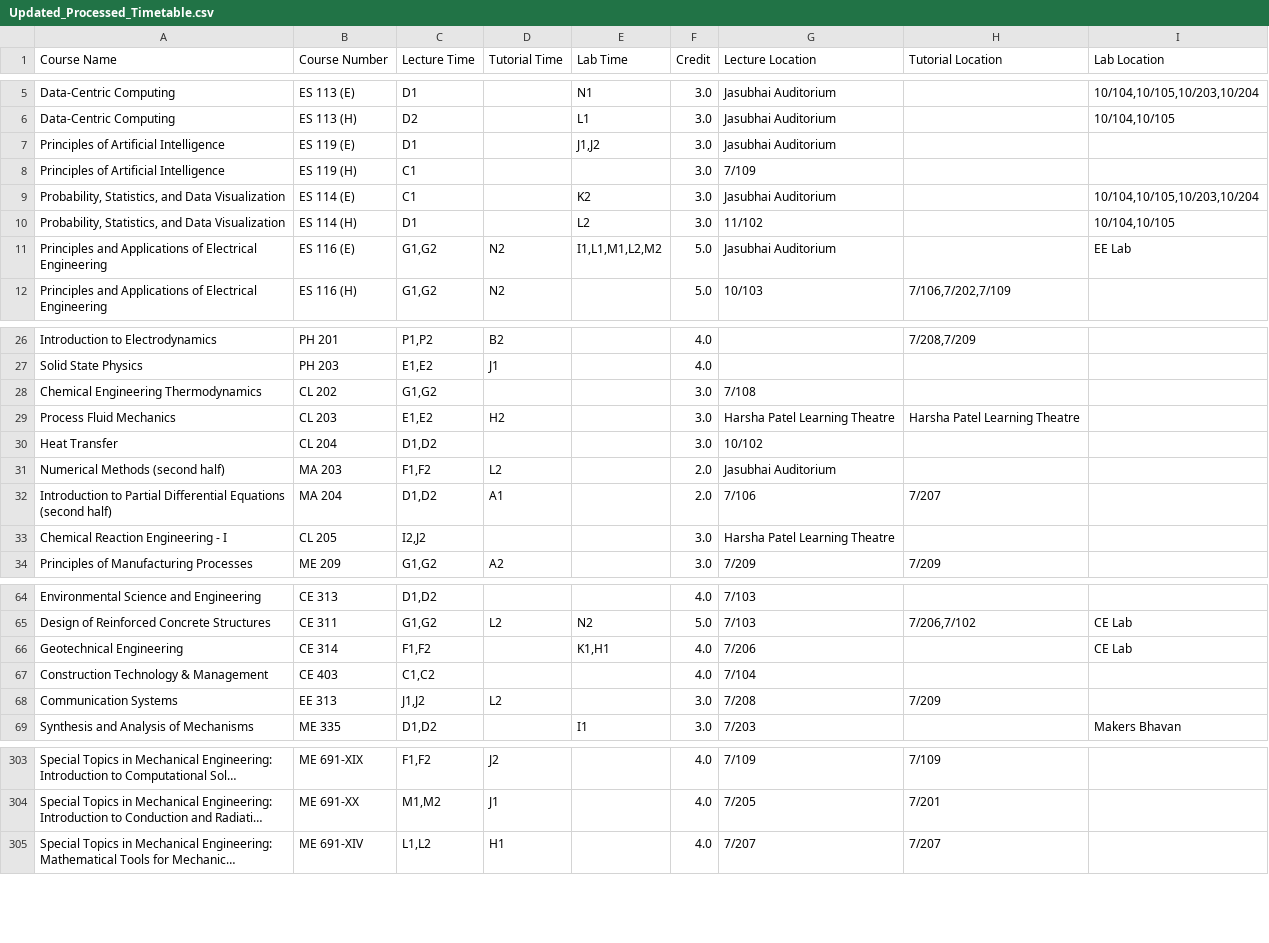
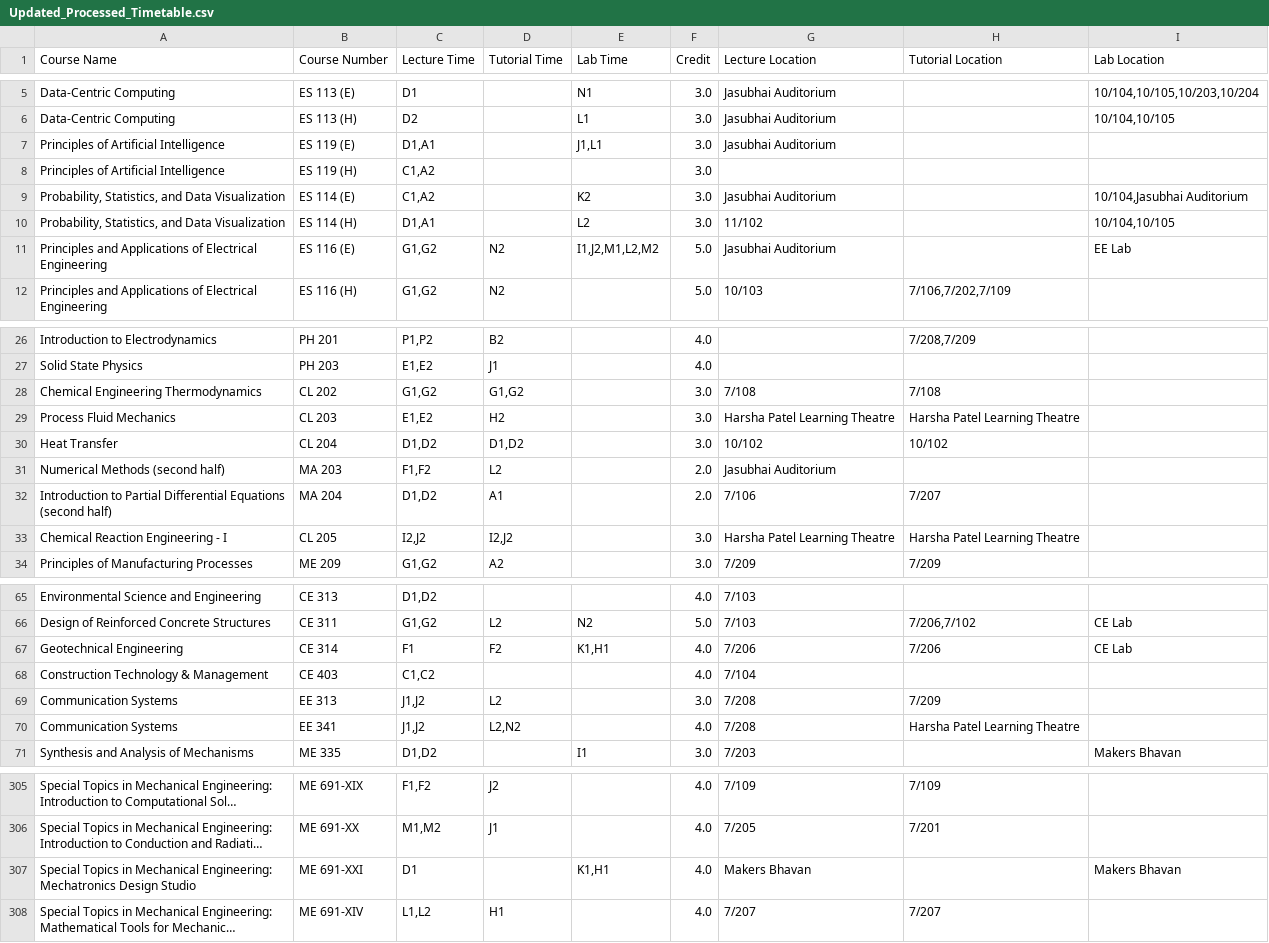
Before and after one commit to Naveen-Pal/timetable, a CSV file: Updated_Processed_Timetable.csv, drawn as a sheet; only a part is shown, gaps mark what is left out; long unchanged cells end in …; addresses are those after the commit; the diff covers the shown part only; the diff names each change by its address in the sheet, - before the commit and + after, or states it on an @@ line.

```diff
--- a/Updated_Processed_Timetable.csv
+++ b/Updated_Processed_Timetable.csv
-C7 (Lecture Time): D1
+C7 (Lecture Time): D1,A1
-E7 (Lab Time): J1,J2
+E7 (Lab Time): J1,L1
-C8:C9 (Lecture Time): C1
+C8:C9 (Lecture Time): C1,A2
-G8 (Lecture Location): 7/109
+G8 (Lecture Location): (empty)
-I9 (Lab Location): 10/104,10/105,10/203,10/204
+I9 (Lab Location): 10/104,Jasubhai Auditorium
-C10 (Lecture Time): D1
+C10 (Lecture Time): D1,A1
-E11 (Lab Time): I1,L1,M1,L2,M2
+E11 (Lab Time): I1,J2,M1,L2,M2
-D28 (Tutorial Time): (empty)
+D28 (Tutorial Time): G1,G2
-H28 (Tutorial Location): (empty)
+H28 (Tutorial Location): 7/108
-D30 (Tutorial Time): (empty)
+D30 (Tutorial Time): D1,D2
-H30 (Tutorial Location): (empty)
+H30 (Tutorial Location): 10/102
-D33 (Tutorial Time): (empty)
+D33 (Tutorial Time): I2,J2
-H33 (Tutorial Location): (empty)
+H33 (Tutorial Location): Harsha Patel Learning Theatre
-C67 (Lecture Time): F1,F2
+C67 (Lecture Time): F1
-D67 (Tutorial Time): (empty)
+D67 (Tutorial Time): F2
-H67 (Tutorial Location): (empty)
+H67 (Tutorial Location): 7/206
+row 70: Communication Systems | EE 341 | J1,J2 | L2,N2 |  | 4.0 | 7/208 | Harsha Patel Learning Theatre
+row 307: Special Topics in Mechanical Engineering: Mechatronics Design Studio | ME 691-XXI | D1 |  | K1,H1 | 4.0 | Makers Bhavan |  | Makers Bhavan
```
Also changed, not shown: 1 added row, 1 moved row and 26 edited cells elsewhere in this file, Timetable.csv.
